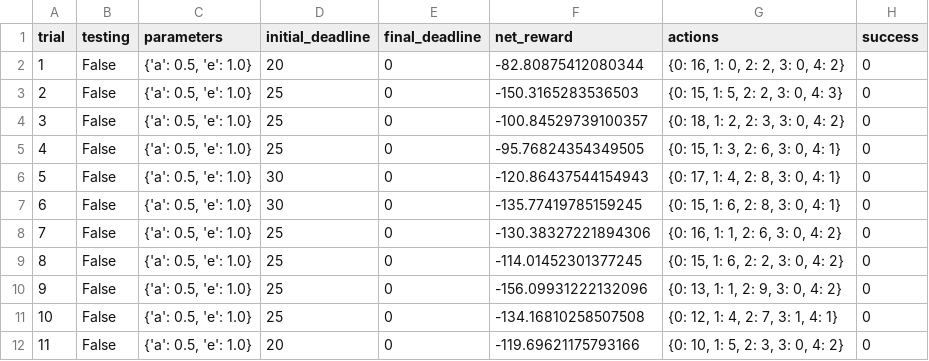
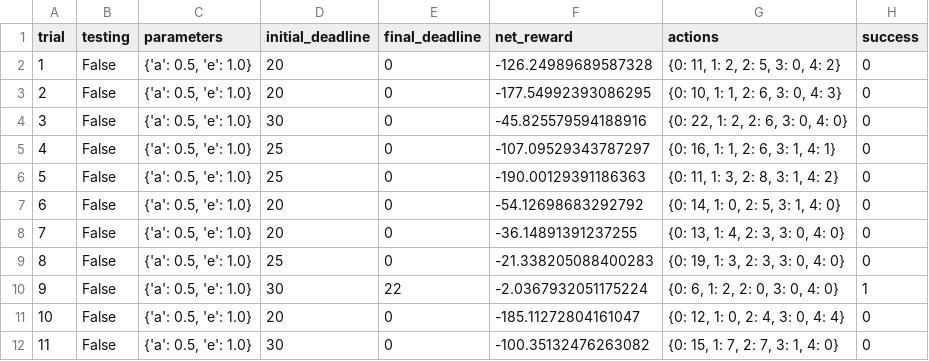
Before and after one commit to jenn-sand/MachineLearning_Udacity, a CSV file: smartcab/logs/sim_no-learning.csv, drawn as a sheet; only a part is shown; the diff covers the shown part only.

```diff
--- a/smartcab/logs/sim_no-learning.csv
+++ b/smartcab/logs/sim_no-learning.csv
@@ -1,12 +1,12 @@
 trial,testing,parameters,initial_deadline,final_deadline,net_reward,actions,success
-1,False,"{'a': 0.5, 'e': 1.0}",20,0,-82.80875412080344,"{0: 16, 1: 0, 2: 2, 3: 0, 4: 2}",0
-2,False,"{'a': 0.5, 'e': 1.0}",25,0,-150.3165283536503,"{0: 15, 1: 5, 2: 2, 3: 0, 4: 3}",0
-3,False,"{'a': 0.5, 'e': 1.0}",25,0,-100.84529739100357,"{0: 18, 1: 2, 2: 3, 3: 0, 4: 2}",0
-4,False,"{'a': 0.5, 'e': 1.0}",25,0,-95.76824354349505,"{0: 15, 1: 3, 2: 6, 3: 0, 4: 1}",0
-5,False,"{'a': 0.5, 'e': 1.0}",30,0,-120.86437544154943,"{0: 17, 1: 4, 2: 8, 3: 0, 4: 1}",0
-6,False,"{'a': 0.5, 'e': 1.0}",30,0,-135.77419785159245,"{0: 15, 1: 6, 2: 8, 3: 0, 4: 1}",0
-7,False,"{'a': 0.5, 'e': 1.0}",25,0,-130.38327221894306,"{0: 16, 1: 1, 2: 6, 3: 0, 4: 2}",0
-8,False,"{'a': 0.5, 'e': 1.0}",25,0,-114.01452301377245,"{0: 15, 1: 6, 2: 2, 3: 0, 4: 2}",0
-9,False,"{'a': 0.5, 'e': 1.0}",25,0,-156.09931222132096,"{0: 13, 1: 1, 2: 9, 3: 0, 4: 2}",0
-10,False,"{'a': 0.5, 'e': 1.0}",25,0,-134.16810258507508,"{0: 12, 1: 4, 2: 7, 3: 1, 4: 1}",0
-11,False,"{'a': 0.5, 'e': 1.0}",20,0,-119.69621175793166,"{0: 10, 1: 5, 2: 3, 3: 0, 4: 2}",0
+1,False,"{'a': 0.5, 'e': 1.0}",20,0,-126.24989689587328,"{0: 11, 1: 2, 2: 5, 3: 0, 4: 2}",0
+2,False,"{'a': 0.5, 'e': 1.0}",20,0,-177.54992393086295,"{0: 10, 1: 1, 2: 6, 3: 0, 4: 3}",0
+3,False,"{'a': 0.5, 'e': 1.0}",30,0,-45.825579594188916,"{0: 22, 1: 2, 2: 6, 3: 0, 4: 0}",0
+4,False,"{'a': 0.5, 'e': 1.0}",25,0,-107.09529343787297,"{0: 16, 1: 1, 2: 6, 3: 1, 4: 1}",0
+5,False,"{'a': 0.5, 'e': 1.0}",25,0,-190.00129391186363,"{0: 11, 1: 3, 2: 8, 3: 1, 4: 2}",0
+6,False,"{'a': 0.5, 'e': 1.0}",20,0,-54.12698683292792,"{0: 14, 1: 0, 2: 5, 3: 1, 4: 0}",0
+7,False,"{'a': 0.5, 'e': 1.0}",20,0,-36.14891391237255,"{0: 13, 1: 4, 2: 3, 3: 0, 4: 0}",0
+8,False,"{'a': 0.5, 'e': 1.0}",25,0,-21.338205088400283,"{0: 19, 1: 3, 2: 3, 3: 0, 4: 0}",0
+9,False,"{'a': 0.5, 'e': 1.0}",30,22,-2.0367932051175224,"{0: 6, 1: 2, 2: 0, 3: 0, 4: 0}",1
+10,False,"{'a': 0.5, 'e': 1.0}",20,0,-185.11272804161047,"{0: 12, 1: 0, 2: 4, 3: 0, 4: 4}",0
+11,False,"{'a': 0.5, 'e': 1.0}",30,0,-100.35132476263082,"{0: 15, 1: 7, 2: 7, 3: 1, 4: 0}",0
```
Also changed, not shown: 58 edited cells elsewhere in this file, smartcab/smartcab/logs/sim_no-learning.csv, 5 other files.
